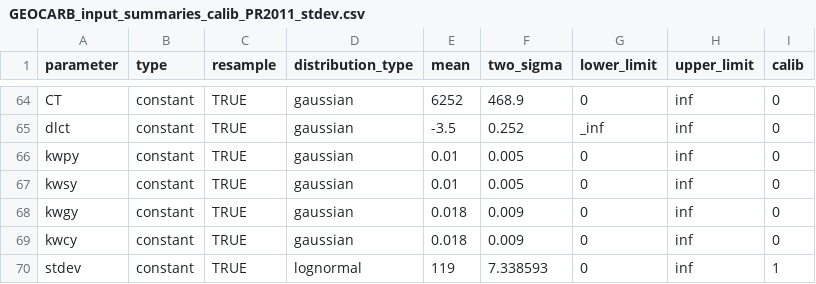
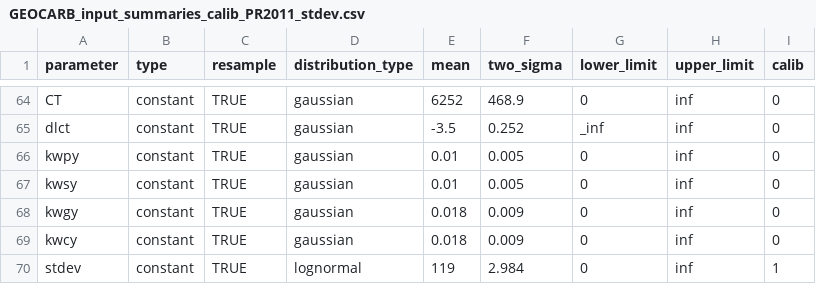
Before and after one commit to yingpsu/Royer2007-Climate-Sensitivity, a CSV file: input_data/GEOCARB_input_summaries_calib_PR2011_stdev.csv, drawn as a sheet; only a part is shown, gaps mark what is left out.

```diff
--- a/input_data/GEOCARB_input_summaries_calib_PR2011_stdev.csv
+++ b/input_data/GEOCARB_input_summaries_calib_PR2011_stdev.csv
@@ -69,2 +69,2 @@ kwgy,constant,TRUE,gaussian,0.018,0.009,0,inf,0
 kwcy,constant,TRUE,gaussian,0.018,0.009,0,inf,0
-stdev,constant,TRUE,lognormal,119,7.338593,0,inf,1
+stdev,constant,TRUE,lognormal,119,2.984,0,inf,1
```
Also changed, not shown: input_data/GEOCARB_input_summaries_calib_stdevOnly.csv, 6 other files.
